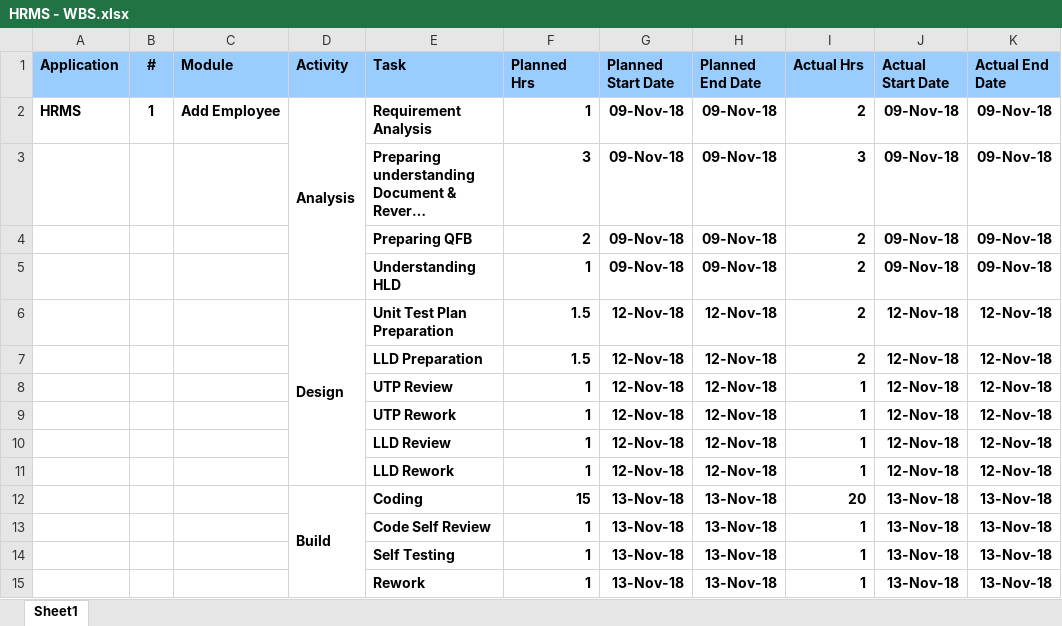
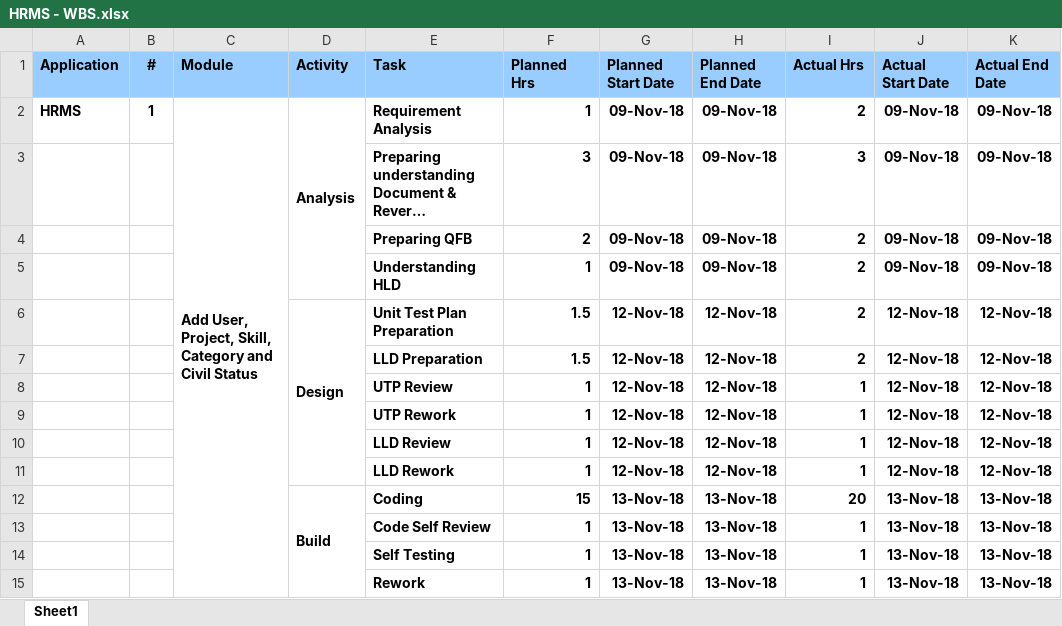
Before and after one commit to HRMS4/Group-4, an Excel workbook: Project-Tracking/Work Breakdown Structure/HRMS - WBS.xlsx, sheet Sheet1, drawn as a sheet; only a part is shown; long unchanged cells end in …; values as stored, in another font and other column widths than the file's, no borders; the diff covers the shown part only; the diff names each change by its address in the sheet, - before the commit and + after, or states it on an @@ line.

Commit message:
Add files via upload

```diff
--- a/Project-Tracking/Work Breakdown Structure/HRMS - WBS.xlsx (sheet Sheet1)
+++ b/Project-Tracking/Work Breakdown Structure/HRMS - WBS.xlsx (sheet Sheet1)
-C2 (Module): Add Employee
+C2 (Module): Add User, Project, Skill, Category and Civil Status
+C2:C24 merged
```
Also changed, not shown: 12 edited cells and merged cells elsewhere in this sheet.
